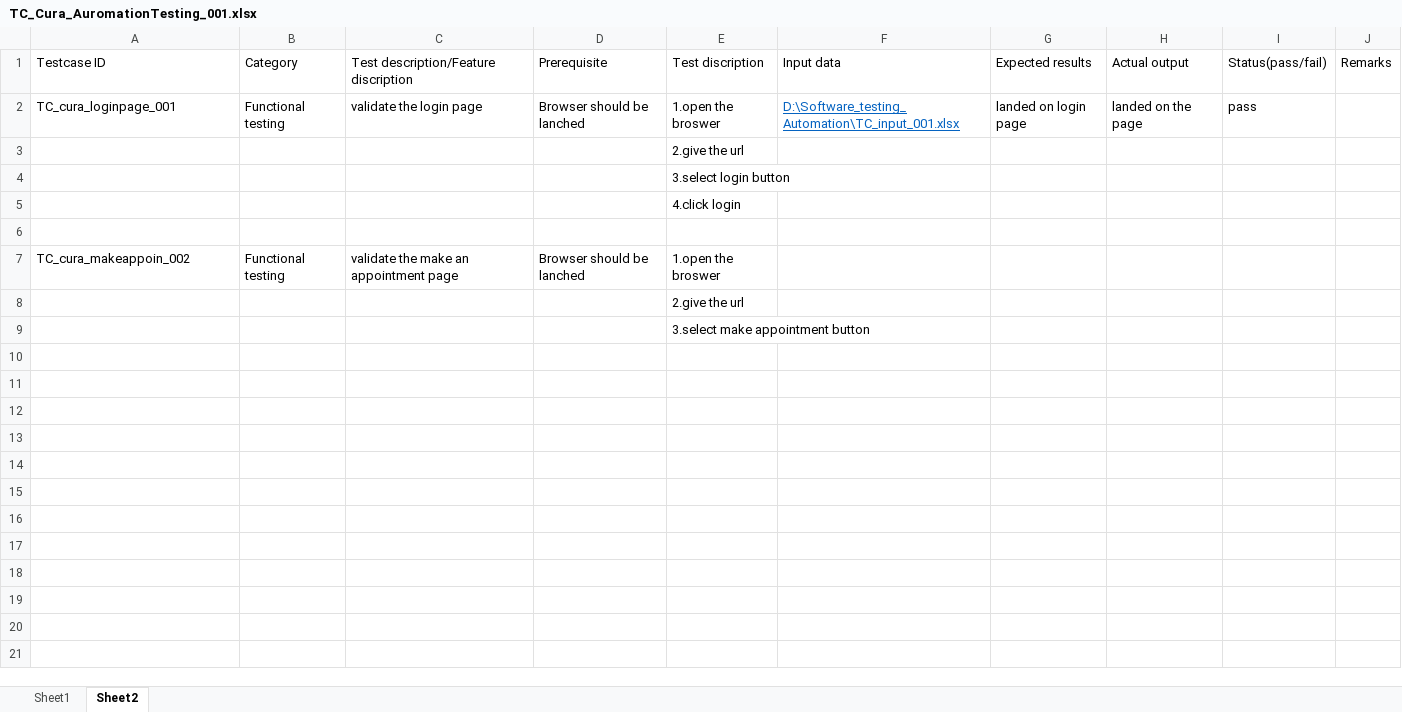
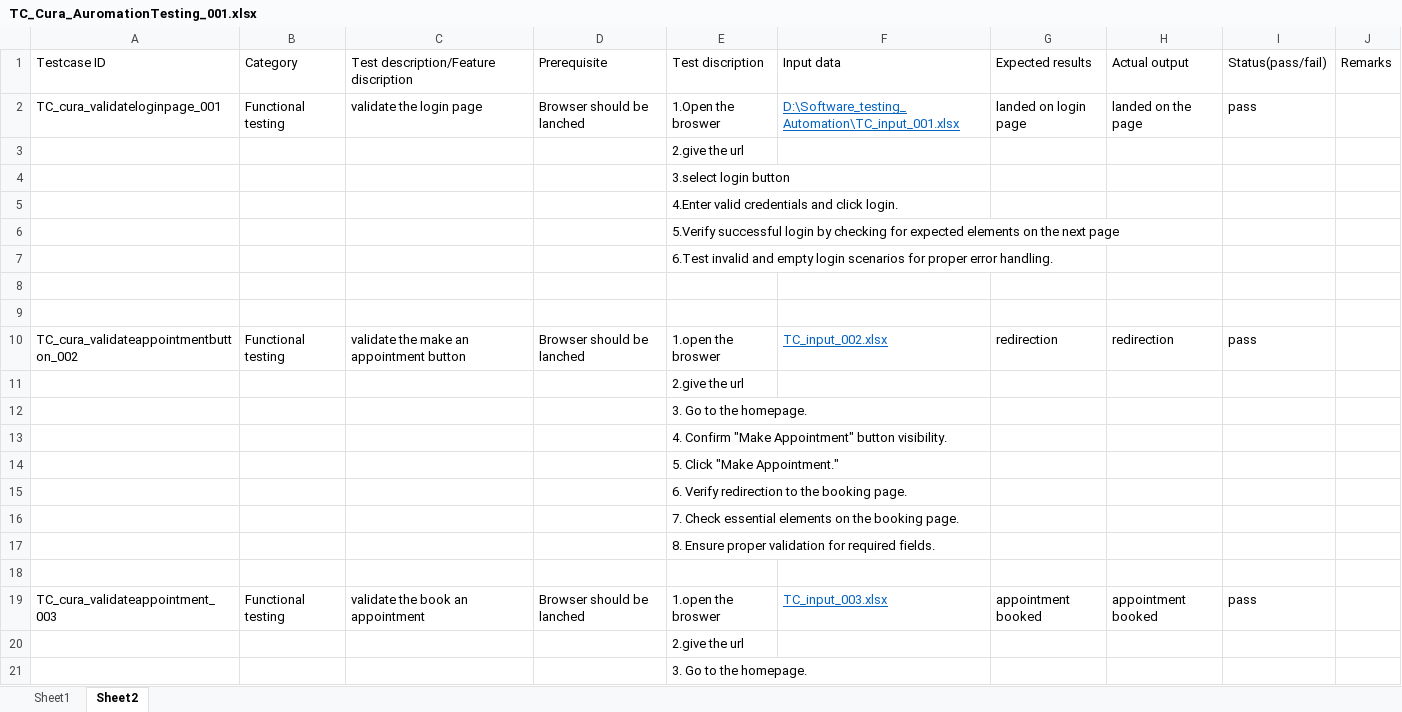
Before and after one commit to smartinternz02/SI-GuidedProject-712375-1706012442, an Excel workbook: TC_Cura_AuromationTesting_001.xlsx, sheet Sheet2, drawn as a sheet; only a part is shown; values as stored, in another font and other column widths than the file's, no borders; addresses are those after the commit; the diff covers the shown part only; the diff names each change by its address in the sheet, - before the commit and + after, or states it on an @@ line.

```diff
--- a/TC_Cura_AuromationTesting_001.xlsx (sheet Sheet2)
+++ b/TC_Cura_AuromationTesting_001.xlsx (sheet Sheet2)
-A2: TC_cura_loginpage_001
+A2: TC_cura_validateloginpage_001
-E2: 1.open the broswer
+E2: 1.Open the broswer
-E5: 4.click login
+E5: 4.Enter valid credentials and click login.
+row 6:  |  |  |  | 5.Verify successful login by checking for expected elements on the next page
+row 7:  |  |  |  | 6.Test invalid and empty login scenarios for proper error handling.
-row 9: TC_cura_makeappoin_002 | Functional testing | validate the make an appointment page | Browser should be lanched | 1.open the broswer
+row 9: (empty)
+row 10: TC_cura_validateappointmentbutton_002 | Functional testing | validate the make an appointment button | Browser should be lanched | 1.open the broswer | TC_input_002.xlsx | redirection | redirection | pass
-E12: 3.select make appointment button
+E12: 3. Go to the homepage.
+row 13:  |  |  |  | 4. Confirm "Make Appointment" button visibility.
+row 14:  |  |  |  | 5. Click "Make Appointment."
+row 15:  |  |  |  | 6. Verify redirection to the booking page.
+row 16:  |  |  |  | 7. Check essential elements on the booking page.
+row 17:  |  |  |  | 8. Ensure proper validation for required fields.
+row 18: (empty)
+row 19: TC_cura_validateappointment_003 | Functional testing | validate the book an appointment | Browser should be lanched | 1.open the broswer | TC_input_003.xlsx | appointment booked | appointment booked | pass
+row 20:  |  |  |  | 2.give the url
+row 21:  |  |  |  | 3. Go to the homepage.
```
Also changed, not shown: 32 added rows elsewhere in this sheet, sheet Sheet1, Cura_AutomationTesting_TestSenatios_001.xlsx, TC_input_001.xlsx, 5 other files.
